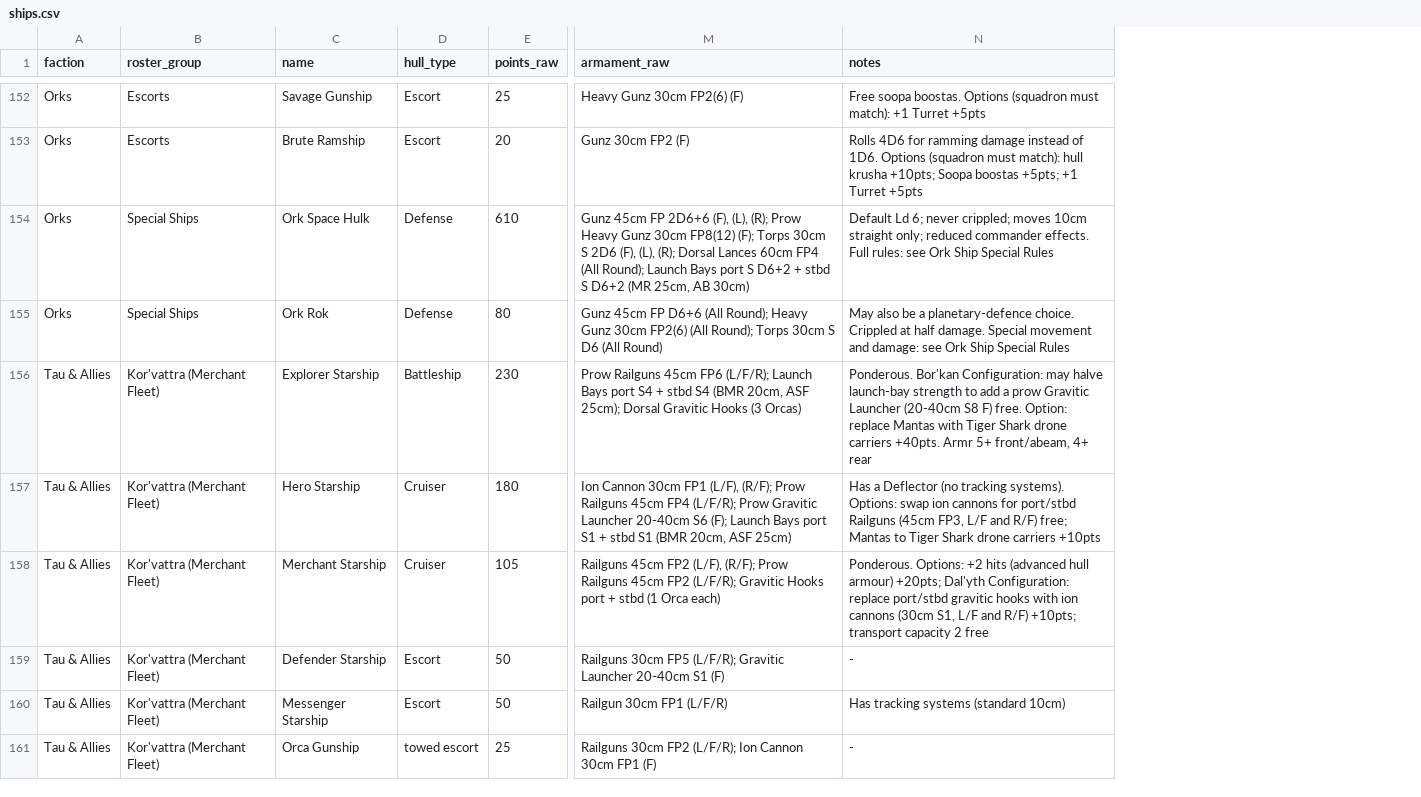
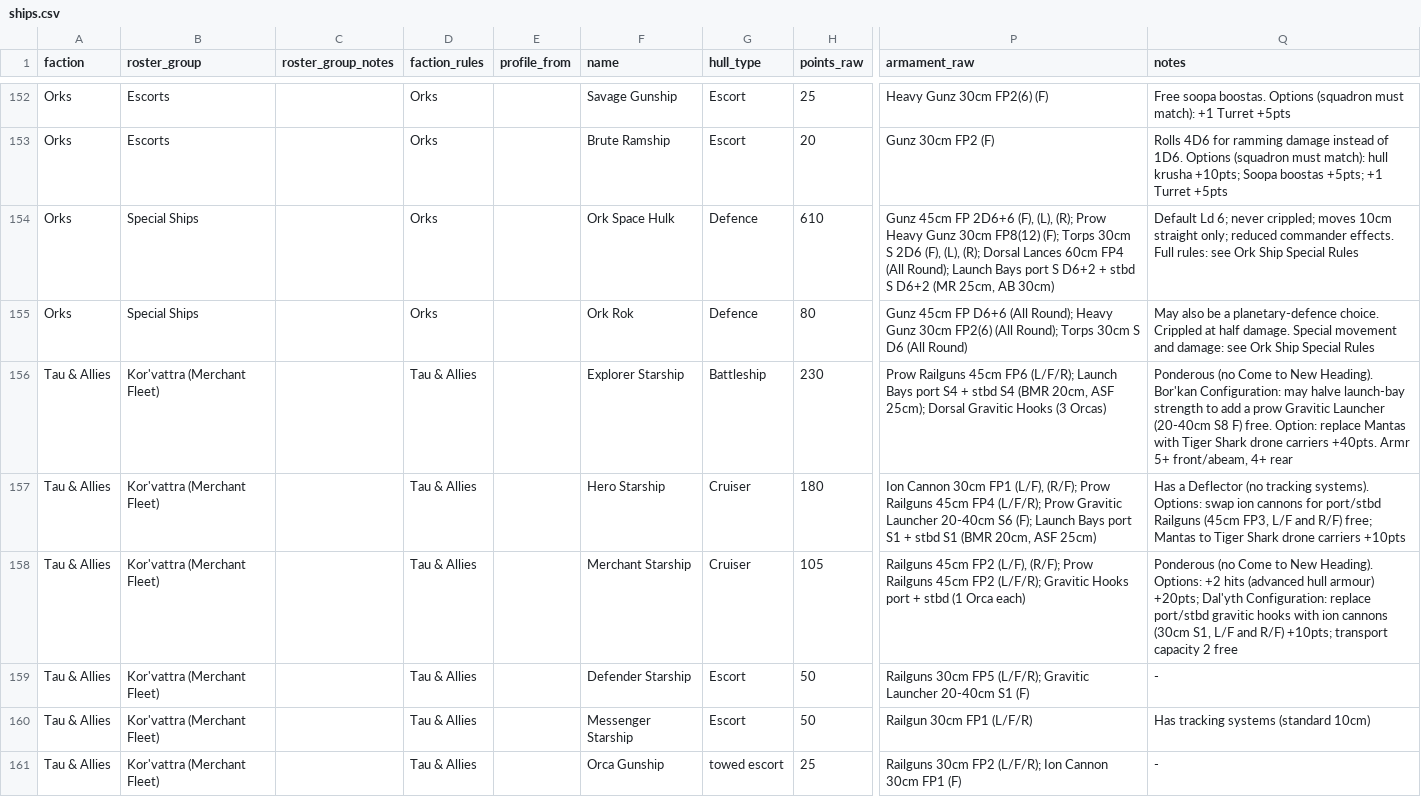
Before and after one commit to cpsdonnelly/BFG, a CSV file: bfgxr/data/ships.csv, drawn as a sheet; only a part is shown, gaps mark what is left out; addresses are those after the commit; the diff covers the shown part only; the diff names each change by its address in the sheet, - before the commit and + after, or states it on an @@ line.

```diff
--- a/bfgxr/data/ships.csv
+++ b/bfgxr/data/ships.csv
+column C (roster_group_notes), empty
+column D (faction_rules), rows 152-161: Orks | Orks | Orks | Orks | Tau & Allies | Tau & Allies | Tau & Allies | Tau & Allies | Tau & Allies | Tau & Allies
+column E (profile_from), empty
-G154:G155 (hull_type): Defense
+G154:G155 (hull_type): Defence
-Q156 (notes): Ponderous. Bor'kan Configuration:…
+Q156 (notes): Ponderous (no Come to New Heading). Bor'kan Configuration:…
-Q158 (notes): Ponderous. Options: +2…
+Q158 (notes): Ponderous (no Come to New Heading). Options: +2…
```
Also changed, not shown: 69 edited cells elsewhere in this file, bfgxr/data/weapons.csv, 36 other files.
